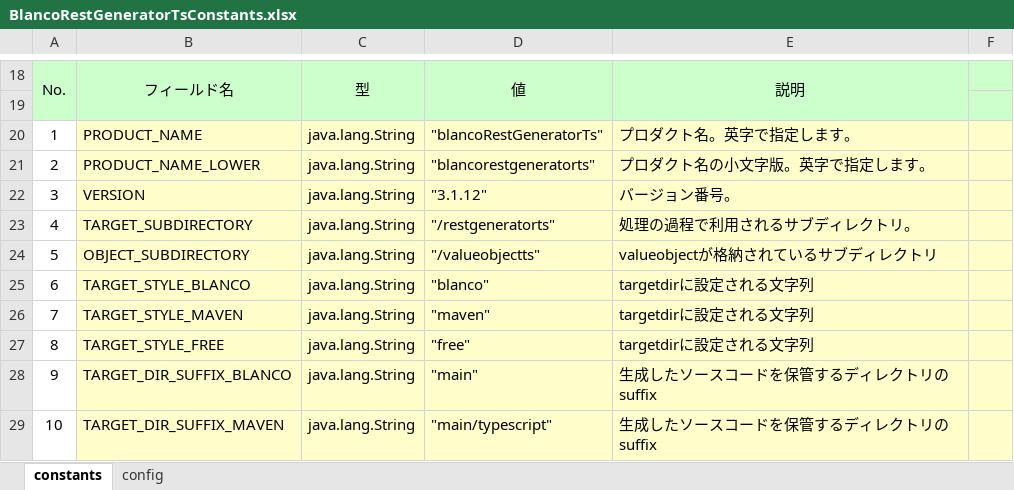
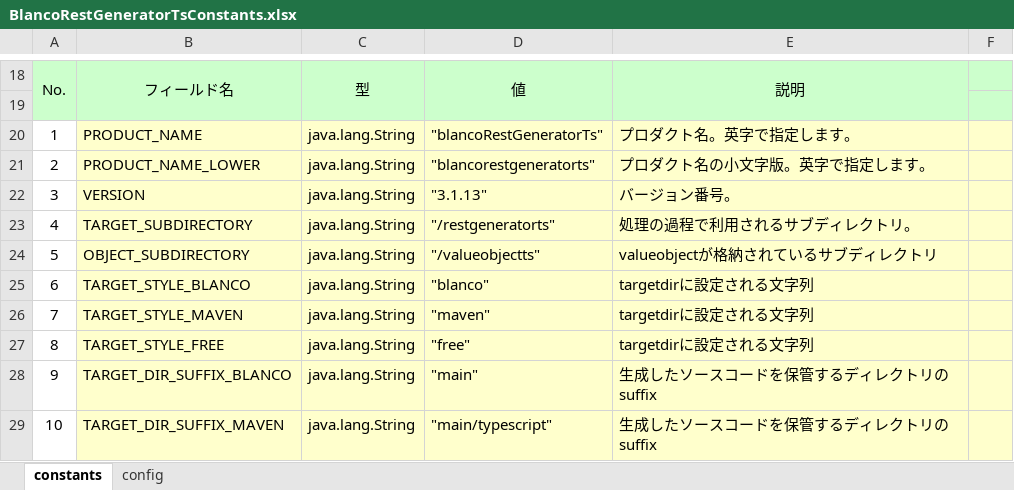
Before and after one commit to uedaueo/blancoRestGeneratorTs, an Excel workbook: meta/program/BlancoRestGeneratorTsConstants.xlsx, sheet constants, drawn as a sheet; only a part is shown, gaps mark what is left out; values as stored, in another font and other column widths than the file's, no borders; the diff names each change by its address in the sheet, - before the commit and + after, or states it on an @@ line.

Commit message:
3.1.13 add packageTs column to telegramProcess and telegram common.

```diff
--- a/meta/program/BlancoRestGeneratorTsConstants.xlsx (sheet constants)
+++ b/meta/program/BlancoRestGeneratorTsConstants.xlsx (sheet constants)
-D22: "3.1.12"
+D22: "3.1.13"
```
Also changed, not shown: meta/plainApi/BlancoApiPlainSample.xlsx, 4 other files.
